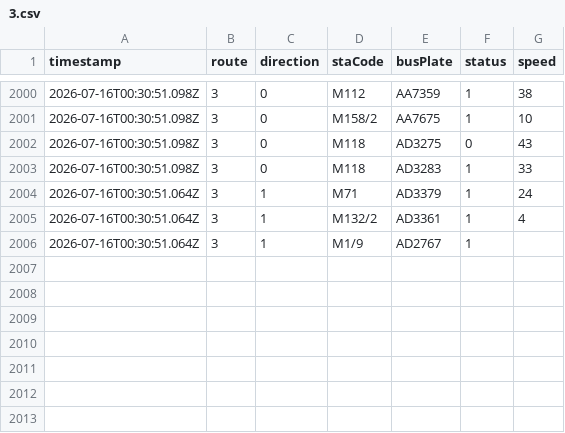
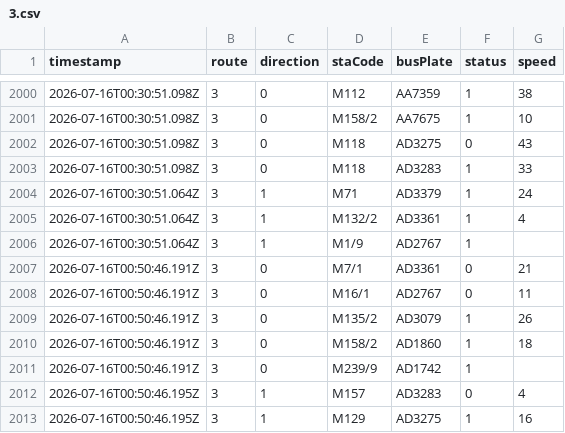
Before and after one commit to ChiHin-Lio/macau-gtfs-data, a CSV file: raw_logs/3.csv, drawn as a sheet; only a part is shown, gaps mark what is left out; the diff names each change by its address in the sheet, - before the commit and + after, or states it on an @@ line.

Commit message:
scraper: update 3.csv via Cloudflare Worker

```diff
--- a/raw_logs/3.csv
+++ b/raw_logs/3.csv
+row 2007: 2026-07-16T00:50:46.191Z | 3 | 0 | M7/1 | AD3361 | 0 | 21
+row 2008: 2026-07-16T00:50:46.191Z | 3 | 0 | M16/1 | AD2767 | 0 | 11
+row 2009: 2026-07-16T00:50:46.191Z | 3 | 0 | M135/2 | AD3079 | 1 | 26
+row 2010: 2026-07-16T00:50:46.191Z | 3 | 0 | M158/2 | AD1860 | 1 | 18
+row 2011: 2026-07-16T00:50:46.191Z | 3 | 0 | M239/9 | AD1742 | 1
+row 2012: 2026-07-16T00:50:46.195Z | 3 | 1 | M157 | AD3283 | 0 | 4
+row 2013: 2026-07-16T00:50:46.195Z | 3 | 1 | M129 | AD3275 | 1 | 16
```
